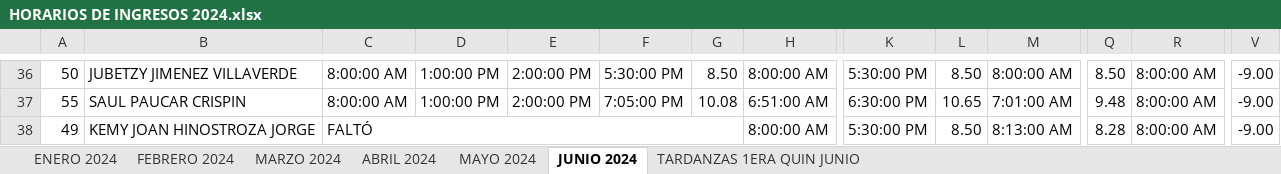
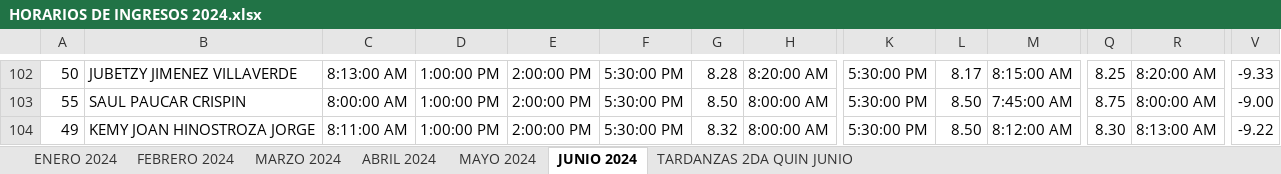
Before and after one commit to Eliseonop/practica-python, an Excel workbook: excel/HORARIOS DE INGRESOS 2024.xlsx, sheet JUNIO 2024, drawn as a sheet; only a part is shown, gaps mark what is left out; values as stored, in another font and other column widths than the file's, no cell formats; removed rows and columns are numbered as before the commit, all else as after; the diff covers the shown part only; the diff names each change by its address in the sheet, - before the commit and + after, or states it on an @@ line.

```diff
--- a/excel/HORARIOS DE INGRESOS 2024.xlsx (sheet JUNIO 2024)
+++ b/excel/HORARIOS DE INGRESOS 2024.xlsx (sheet JUNIO 2024)
@@ sheet tab hidden: TARDANZAS 1ERA QUIN JUNIO @@
+sheet tab: TARDANZAS 2DA QUIN JUNIO
-C102: 8:00:00 AM
+C102: 8:13:00 AM
-G102: 8.50
+G102: 8.28
-H102: 8:00:00 AM
+H102: 8:20:00 AM
-L102: 8.50
+L102: 8.17
-M102: 8:00:00 AM
+M102: 8:15:00 AM
-Q102: 8.50
+Q102: 8.25
-R102: 8:00:00 AM
+R102: 8:20:00 AM
-V102: -9.00
+V102: -9.33
-F103: 7:05:00 PM
+F103: 5:30:00 PM
-G103: 10.08
+G103: 8.50
-H103: 6:51:00 AM
+H103: 8:00:00 AM
-K103: 6:30:00 PM
+K103: 5:30:00 PM
-L103: 10.65
+L103: 8.50
-M103: 7:01:00 AM
+M103: 7:45:00 AM
-Q103: 9.48
+Q103: 8.75
-C104: FALTÓ
+C104: 8:11:00 AM
-C38:G38 merged
-D104: (empty)
+D104: 1:00:00 PM
-E104: (empty)
+E104: 2:00:00 PM
-F104: (empty)
+F104: 5:30:00 PM
-G104: (empty)
+G104: 8.32
-M104: 8:13:00 AM
+M104: 8:12:00 AM
-Q104: 8.28
+Q104: 8.30
-R104: 8:00:00 AM
+R104: 8:13:00 AM
-V104: -9.00
+V104: -9.22
```
Also changed, not shown: 87 added rows, 21 removed rows, 76 edited cells and merged cells elsewhere in this sheet, cell formats, formulas that keep their value, 3 other files.
